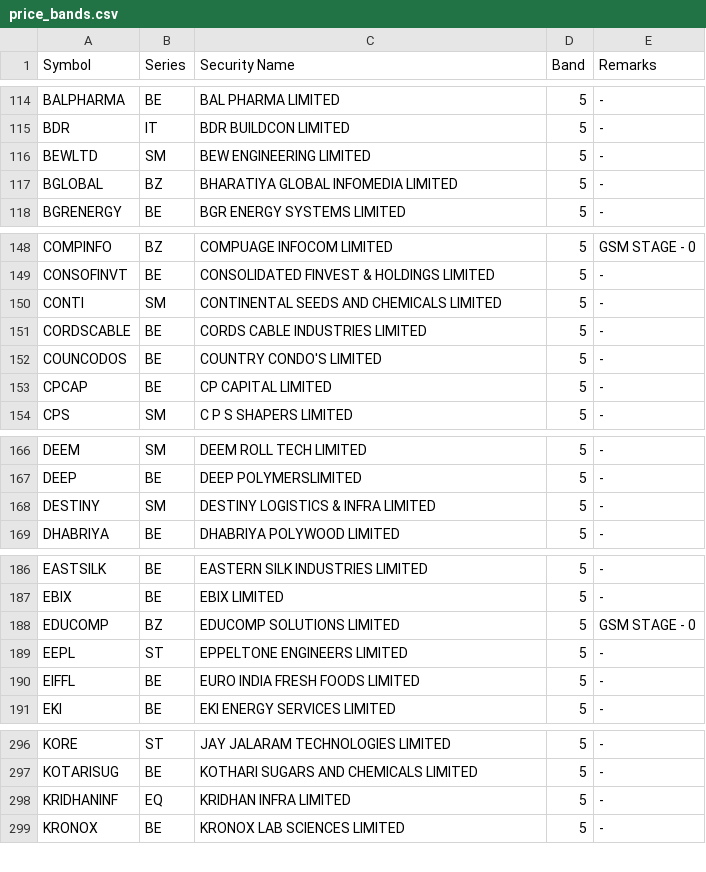
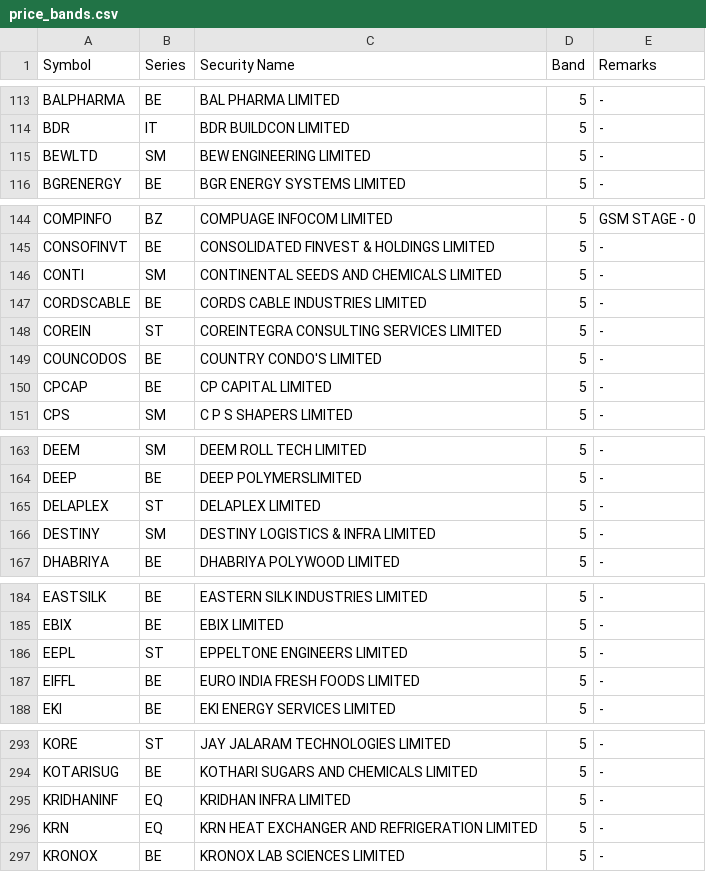
Before and after one commit to Dimansee/FnO, a CSV file: research/data/price_bands.csv, drawn as a sheet; only a part is shown, gaps mark what is left out; the diff covers the shown part only.

```diff
--- a/research/data/price_bands.csv
+++ b/research/data/price_bands.csv
@@ -116,3 +115,2 @@ BDR,IT,BDR BUILDCON LIMITED,5,-
 BEWLTD,SM,BEW ENGINEERING LIMITED,5,-
-BGLOBAL,BZ,BHARATIYA GLOBAL INFOMEDIA LIMITED,5,-
 BGRENERGY,BE,BGR ENERGY SYSTEMS LIMITED,5,-
@@ -151,2 +147,3 @@ CONTI,SM,CONTINENTAL SEEDS AND CHEMICALS LIMITED,5,-
 CORDSCABLE,BE,CORDS CABLE INDUSTRIES LIMITED,5,-
+COREIN,ST,COREINTEGRA CONSULTING SERVICES LIMITED,5,-
 COUNCODOS,BE,COUNTRY CONDO'S LIMITED,5,-
@@ -167,2 +164,3 @@ DEEM,SM,DEEM ROLL TECH LIMITED,5,-
 DEEP,BE,DEEP POLYMERSLIMITED,5,-
+DELAPLEX,ST,DELAPLEX LIMITED,5,-
 DESTINY,SM,DESTINY LOGISTICS & INFRA LIMITED,5,-
@@ -187,3 +185,2 @@ EASTSILK,BE,EASTERN SILK INDUSTRIES LIMITED,5,-
 EBIX,BE,EBIX LIMITED,5,-
-EDUCOMP,BZ,EDUCOMP SOLUTIONS LIMITED,5,GSM STAGE - 0
 EEPL,ST,EPPELTONE ENGINEERS LIMITED,5,-
@@ -298,2 +295,3 @@ KOTARISUG,BE,KOTHARI SUGARS AND CHEMICALS LIMITED,5,-
 KRIDHANINF,EQ,KRIDHAN INFRA LIMITED,5,-
+KRN,EQ,KRN HEAT EXCHANGER AND REFRIGERATION LIMITED,5,-
 KRONOX,BE,KRONOX LAB SCIENCES LIMITED,5,-
```
Also changed, not shown: 8 added rows and 21 removed rows elsewhere in this file, research/data/stocks_list.csv, 3 other files.
